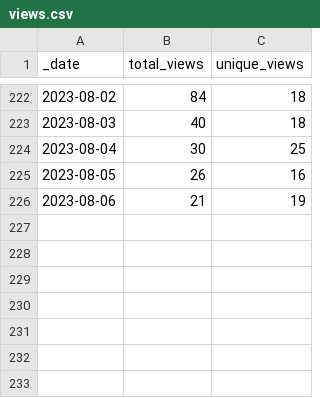
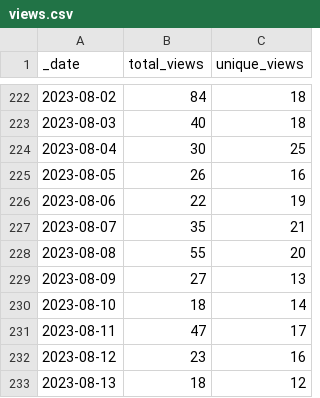
Before and after one commit to Gerschel/sd-web-ui-quickcss, a CSV file: traffic/views.csv, drawn as a sheet; only a part is shown, gaps mark what is left out.

Commit message:
GitHub traffic

```diff
--- a/traffic/views.csv
+++ b/traffic/views.csv
@@ -225,2 +225,9 @@ _date,total_views,unique_views
 2023-08-05,26,16
-2023-08-06,21,19
+2023-08-06,22,19
+2023-08-07,35,21
+2023-08-08,55,20
+2023-08-09,27,13
+2023-08-10,18,14
+2023-08-11,47,17
+2023-08-12,23,16
+2023-08-13,18,12
```
Also changed, not shown: traffic/clones.csv, 1 other file.
